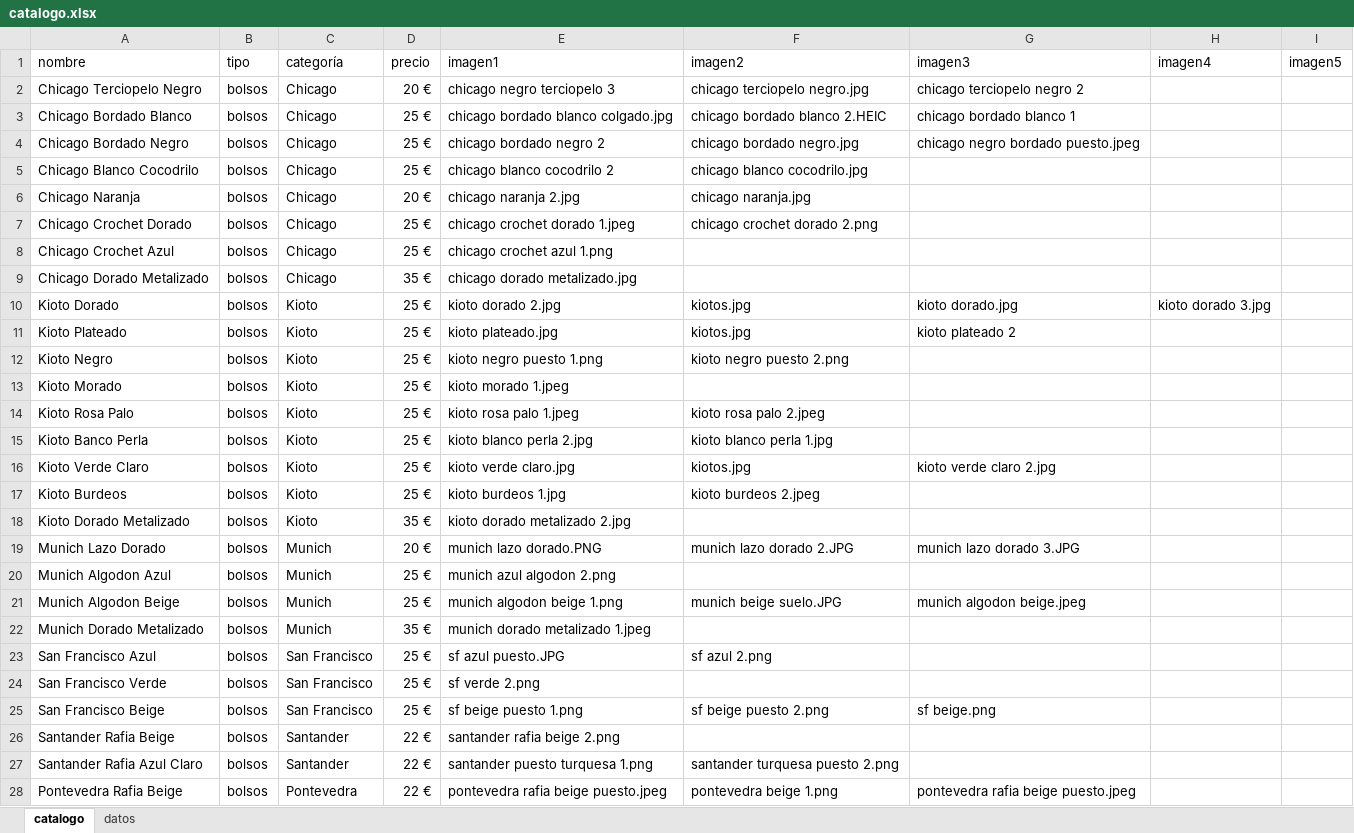
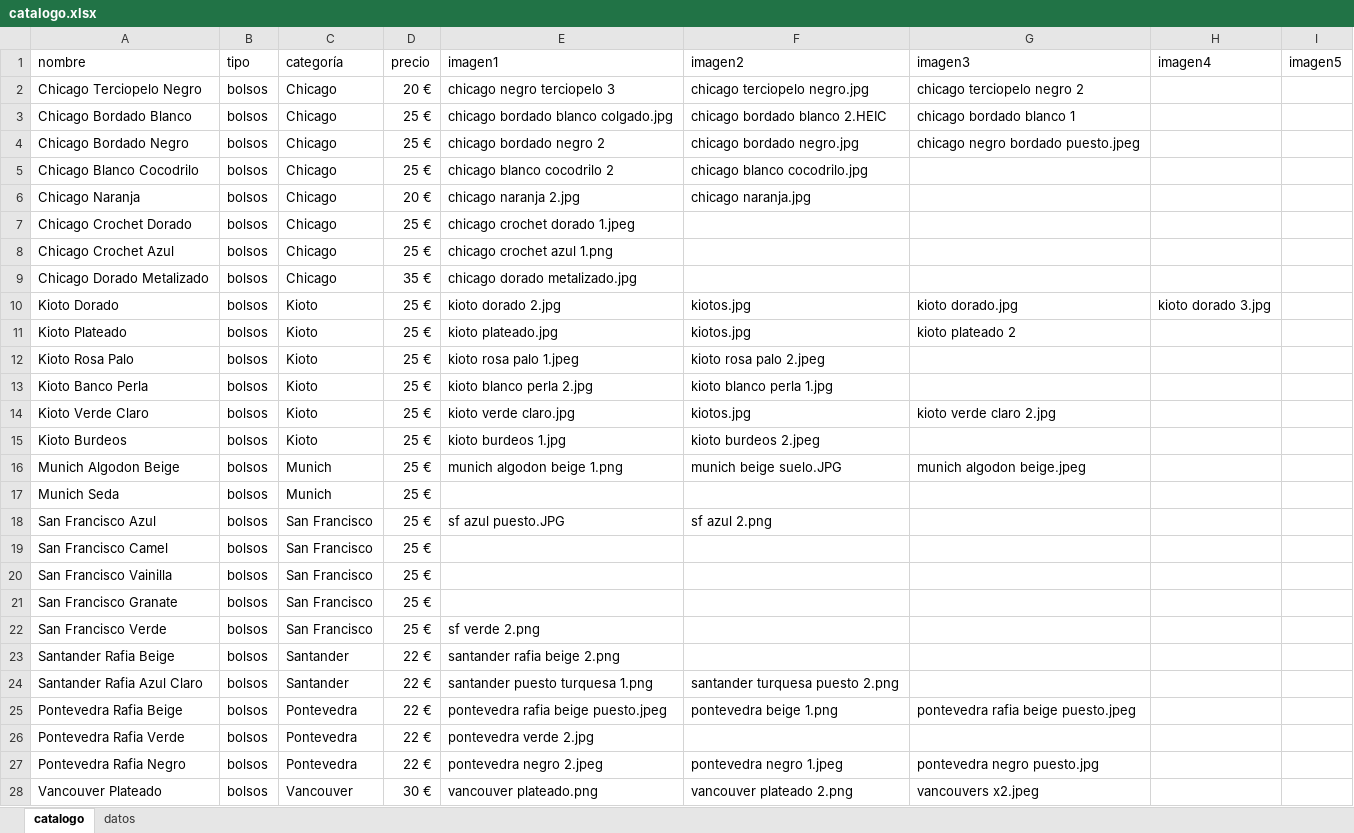
Before and after one commit to guillebielza/maruchis, an Excel workbook: catalogo.xlsx, sheet catalogo, drawn as a sheet; only a part is shown; the shorter side is filled out with more unchanged rows; values as stored, in another font and other column widths than the file's, no borders; charts and pictures and table styles not drawn; removed rows and columns are numbered as before the commit, all else as after; the diff names each change by its address in the sheet, - before the commit and + after, or states it on an @@ line.

```diff
--- a/catalogo.xlsx (sheet catalogo)
+++ b/catalogo.xlsx (sheet catalogo)
-F7 (imagen2): chicago crochet dorado 2.png
+F7 (imagen2): (empty)
-row 12: Kioto Negro | bolsos | Kioto | 25 € | kioto negro puesto 1.png | kioto negro puesto 2.png
-row 13: Kioto Morado | bolsos | Kioto | 25 € | kioto morado 1.jpeg
-row 18: Kioto Dorado Metalizado | bolsos | Kioto | 35 € | kioto dorado metalizado 2.jpg
-row 19: Munich Lazo Dorado | bolsos | Munich | 20 € | munich lazo dorado.PNG | munich lazo dorado 2.JPG | munich lazo dorado 3.JPG
-row 20: Munich Algodon Azul | bolsos | Munich | 25 € | munich azul algodon 2.png
-row 22: Munich Dorado Metalizado | bolsos | Munich | 35 € | munich dorado metalizado 1.jpeg
+row 17: Munich Seda | bolsos | Munich | 25 €
+row 19: San Francisco Camel | bolsos | San Francisco | 25 €
+row 20: San Francisco Vainilla | bolsos | San Francisco | 25 €
+row 21: San Francisco Granate | bolsos | San Francisco | 25 €
-row 25: San Francisco Beige | bolsos | San Francisco | 25 € | sf beige puesto 1.png | sf beige puesto 2.png | sf beige.png
```
Also changed, not shown: 1 other file.
